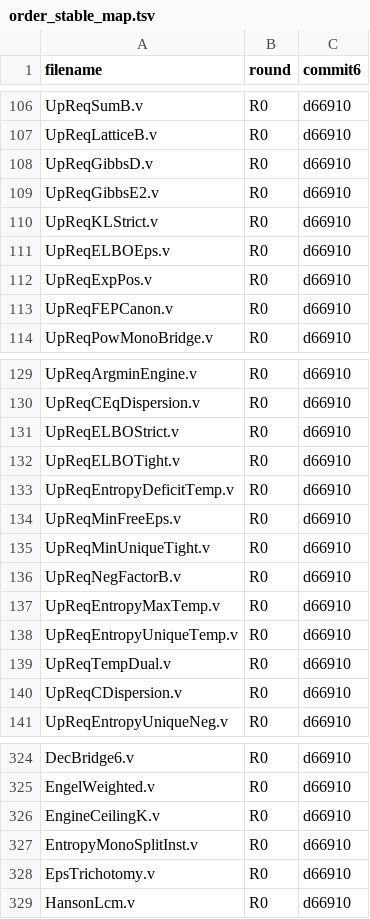
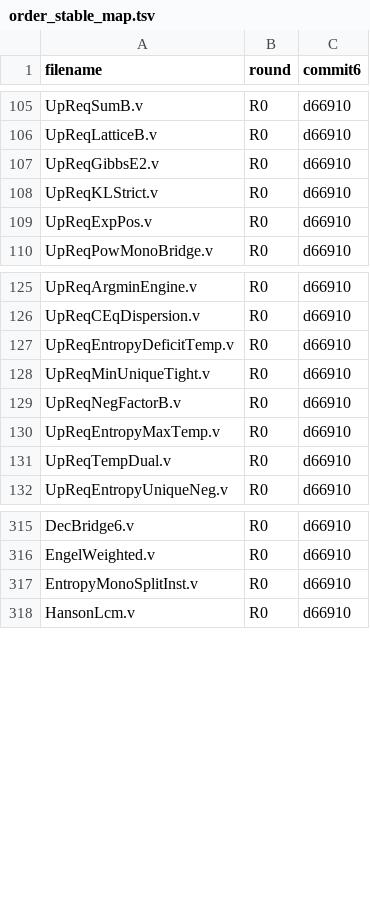
Before and after one commit to hy7pc8gfmf-dotcom/ConstructiveWorld-Main, a TSV file: scripts/order_stable_map.tsv, drawn as a sheet; only a part is shown, gaps mark what is left out; the diff covers the shown part only; the diff names each change by its address in the sheet, - before the commit and + after, or states it on an @@ line.

Commit message:
certify(EX-MFIN reconcile): map.tsv drop 12 dangling rows -- T035 trio (EngineCeilingK/EpsTrichotomy/PinskerCoreClose, merged ed59294) + EX-M2 9 absorbed faces (GibbsD/Misc5/ELBOEps/ELBOTight/ELBOStrict/EntropyUniqueTemp/CDispersion/FEPCanon/MinFreeEps, merged dd74085); key-join vs order x3 verified 0-dangling 0-dup post-drop, 5 carriers intact (577->565 rows, CRLF preserved); archive-first attn/_tancmfin_archive (gitignored ws); af snapshot currentization: ledger 124 af_ entries all stamped 20260911 (uniform 0911 snapshot), survivor QedDot re-measured GibbsE2=28/Misc5B=58 cross-seat matching EX-M2, recorded attn/_tancmfin_archive/af_snapshot_current-20260927.tsv -- ledger-internal refresh stays separate-campaign per no-.v-touch red line

```diff
--- a/scripts/order_stable_map.tsv
+++ b/scripts/order_stable_map.tsv
-row 108: UpReqGibbsD.v | R0 | d66910
-row 111: UpReqELBOEps.v | R0 | d66910
-row 113: UpReqFEPCanon.v | R0 | d66910
-row 131: UpReqELBOStrict.v | R0 | d66910
-row 132: UpReqELBOTight.v | R0 | d66910
-row 134: UpReqMinFreeEps.v | R0 | d66910
-row 138: UpReqEntropyUniqueTemp.v | R0 | d66910
-row 140: UpReqCDispersion.v | R0 | d66910
-row 326: EngineCeilingK.v | R0 | d66910
-row 328: EpsTrichotomy.v | R0 | d66910
```
Also changed, not shown: 2 removed rows elsewhere in this file.
